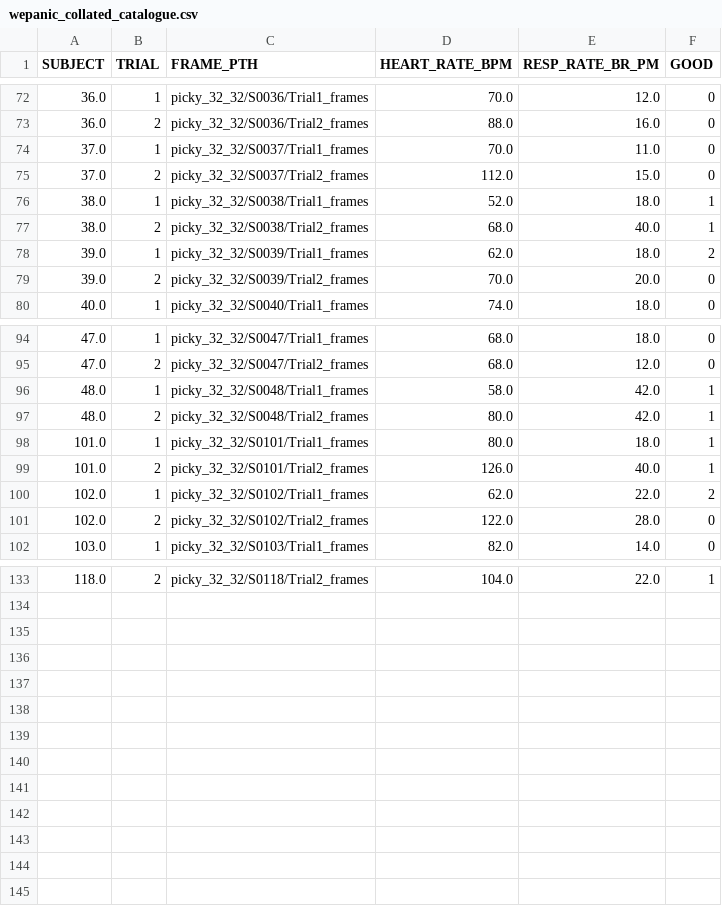
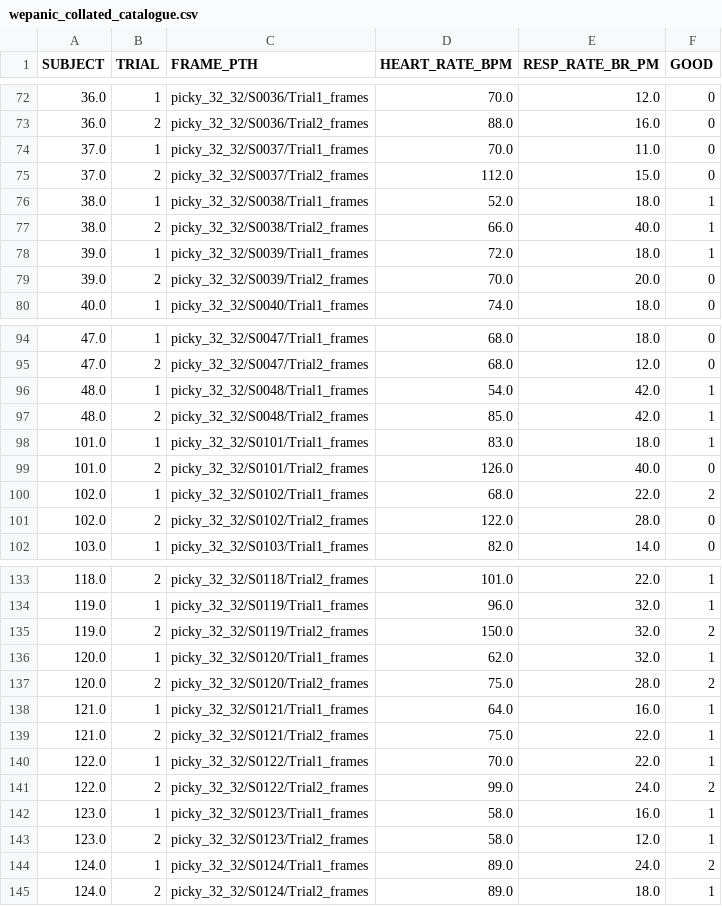
Before and after one commit to abarson/WePanic-DL, a CSV file: wepanic_collated_catalogue.csv, drawn as a sheet; only a part is shown, gaps mark what is left out; the diff covers the shown part only.

Commit message:
mods to collate_data, extract_frames, check callbacks

```diff
--- a/wepanic_collated_catalogue.csv
+++ b/wepanic_collated_catalogue.csv
@@ -76,4 +76,4 @@ SUBJECT,TRIAL,FRAME_PTH,HEART_RATE_BPM,RESP_RATE_BR_PM,GOOD
 38.0,1,picky_32_32/S0038/Trial1_frames,52.0,18.0,1
-38.0,2,picky_32_32/S0038/Trial2_frames,68.0,40.0,1
-39.0,1,picky_32_32/S0039/Trial1_frames,62.0,18.0,2
+38.0,2,picky_32_32/S0038/Trial2_frames,66.0,40.0,1
+39.0,1,picky_32_32/S0039/Trial1_frames,72.0,18.0,1
 39.0,2,picky_32_32/S0039/Trial2_frames,70.0,20.0,0
@@ -95,7 +95,7 @@ SUBJECT,TRIAL,FRAME_PTH,HEART_RATE_BPM,RESP_RATE_BR_PM,GOOD
 47.0,2,picky_32_32/S0047/Trial2_frames,68.0,12.0,0
-48.0,1,picky_32_32/S0048/Trial1_frames,58.0,42.0,1
-48.0,2,picky_32_32/S0048/Trial2_frames,80.0,42.0,1
-101.0,1,picky_32_32/S0101/Trial1_frames,80.0,18.0,1
-101.0,2,picky_32_32/S0101/Trial2_frames,126.0,40.0,1
-102.0,1,picky_32_32/S0102/Trial1_frames,62.0,22.0,2
+48.0,1,picky_32_32/S0048/Trial1_frames,54.0,42.0,1
+48.0,2,picky_32_32/S0048/Trial2_frames,85.0,42.0,1
+101.0,1,picky_32_32/S0101/Trial1_frames,83.0,18.0,1
+101.0,2,picky_32_32/S0101/Trial2_frames,126.0,40.0,0
+102.0,1,picky_32_32/S0102/Trial1_frames,68.0,22.0,2
 102.0,2,picky_32_32/S0102/Trial2_frames,122.0,28.0,0
@@ -133 +133,13 @@ SUBJECT,TRIAL,FRAME_PTH,HEART_RATE_BPM,RESP_RATE_BR_PM,GOOD
-118.0,2,picky_32_32/S0118/Trial2_frames,104.0,22.0,1
+118.0,2,picky_32_32/S0118/Trial2_frames,101.0,22.0,1
+119.0,1,picky_32_32/S0119/Trial1_frames,96.0,32.0,1
+119.0,2,picky_32_32/S0119/Trial2_frames,150.0,32.0,2
+120.0,1,picky_32_32/S0120/Trial1_frames,62.0,32.0,1
+120.0,2,picky_32_32/S0120/Trial2_frames,75.0,28.0,2
+121.0,1,picky_32_32/S0121/Trial1_frames,64.0,16.0,1
+121.0,2,picky_32_32/S0121/Trial2_frames,75.0,22.0,1
+122.0,1,picky_32_32/S0122/Trial1_frames,70.0,22.0,1
+122.0,2,picky_32_32/S0122/Trial2_frames,99.0,24.0,2
+123.0,1,picky_32_32/S0123/Trial1_frames,58.0,16.0,1
+123.0,2,picky_32_32/S0123/Trial2_frames,58.0,12.0,1
+124.0,1,picky_32_32/S0124/Trial1_frames,89.0,24.0,2
+124.0,2,picky_32_32/S0124/Trial2_frames,89.0,18.0,1
```
Also changed, not shown: 35 edited cells elsewhere in this file, DeepLearningClassData.csv, 4 other files.
